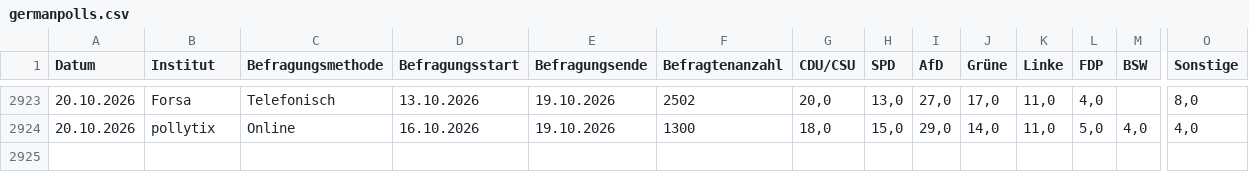
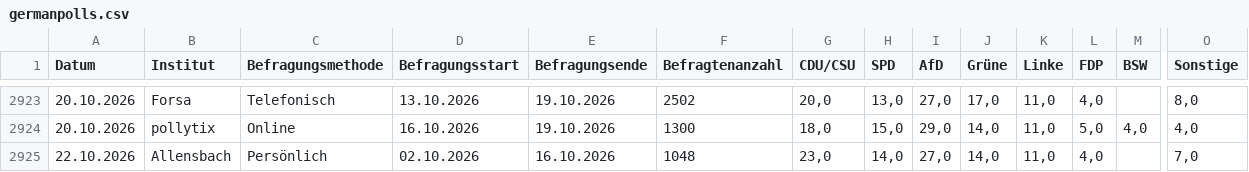
Before and after one commit to kanzlercheck/kanzlercheck.github.io, a CSV file: data/germanpolls.csv, drawn as a sheet; only a part is shown, gaps mark what is left out; rows hold the shown columns only; the diff names each change by its address in the sheet, - before the commit and + after, or states it on an @@ line.

Commit message:
Add new polling data from Allensbach22nd oct

```diff
--- a/data/germanpolls.csv
+++ b/data/germanpolls.csv
+row 2925: 22.10.2026 | Allensbach | Persönlich | 02.10.2026 | 16.10.2026 | 1048 | 23,0 | 14,0 | 27,0 | 14,0 | 11,0 | 4,0 |  | 7,0
```
